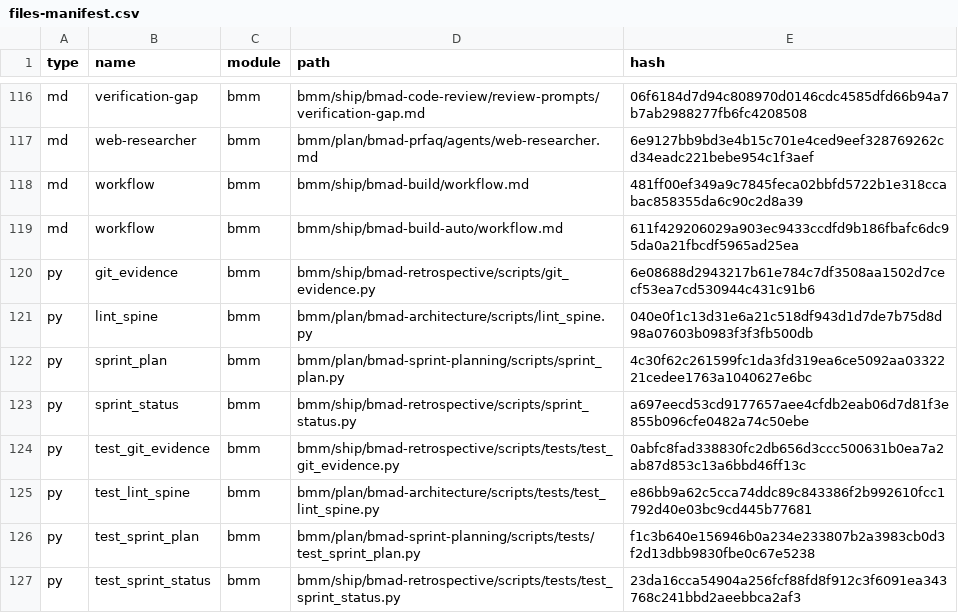
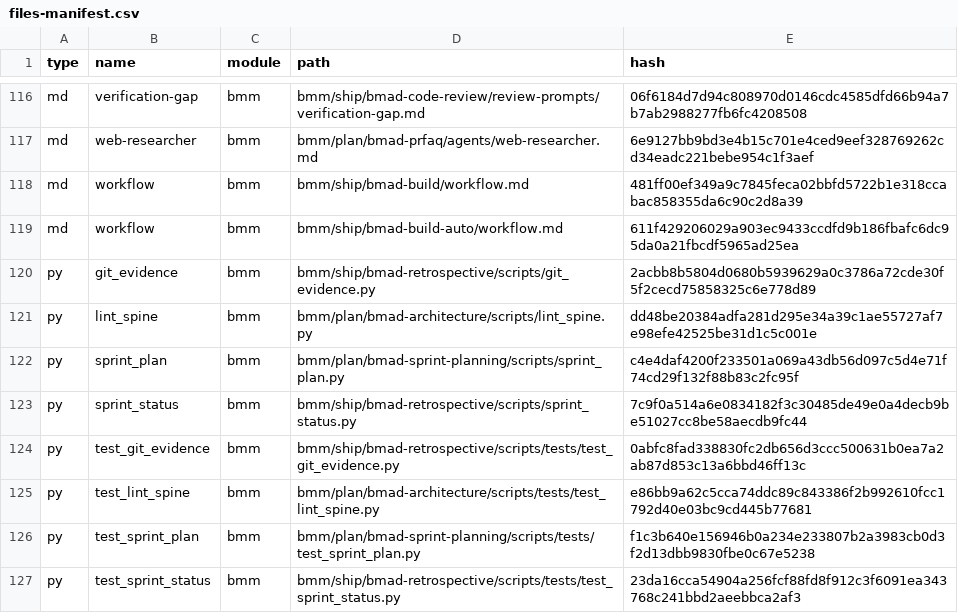
Before and after one commit to MustD/bag-please, a CSV file: _bmad/_config/files-manifest.csv, drawn as a sheet; only a part is shown, gaps mark what is left out; the diff covers the shown part only.

```diff
--- a/_bmad/_config/files-manifest.csv
+++ b/_bmad/_config/files-manifest.csv
@@ -119,6 +119,6 @@ type,name,module,path,hash
 "md","workflow","bmm","bmm/ship/bmad-build-auto/workflow.md","611f429206029a903ec9433ccdfd9b186fbafc6dc95da0a21fbcdf5965ad25ea"
-"py","git_evidence","bmm","bmm/ship/bmad-retrospective/scripts/git_evidence.py","6e08688d2943217b61e784c7df3508aa1502d7cecf53ea7cd530944c431c91b6"
-"py","lint_spine","bmm","bmm/plan/bmad-architecture/scripts/lint_spine.py","040e0f1c13d31e6a21c518df943d1d7de7b75d8d98a07603b0983f3f3fb500db"
-"py","sprint_plan","bmm","bmm/plan/bmad-sprint-planning/scripts/sprint_plan.py","4c30f62c261599fc1da3fd319ea6ce5092aa0332221cedee1763a1040627e6bc"
-"py","sprint_status","bmm","bmm/ship/bmad-retrospective/scripts/sprint_status.py","a697eecd53cd9177657aee4cfdb2eab06d7d81f3e855b096cfe0482a74c50ebe"
+"py","git_evidence","bmm","bmm/ship/bmad-retrospective/scripts/git_evidence.py","2acbb8b5804d0680b5939629a0c3786a72cde30f5f2cecd75858325c6e778d89"
+"py","lint_spine","bmm","bmm/plan/bmad-architecture/scripts/lint_spine.py","dd48be20384adfa281d295e34a39c1ae55727af7e98efe42525be31d1c5c001e"
+"py","sprint_plan","bmm","bmm/plan/bmad-sprint-planning/scripts/sprint_plan.py","c4e4daf4200f233501a069a43db56d097c5d4e71f74cd29f132f88b83c2fc95f"
+"py","sprint_status","bmm","bmm/ship/bmad-retrospective/scripts/sprint_status.py","7c9f0a514a6e0834182f3c30485de49e0a4decb9be51027cc8be58aecdb9fc44"
 "py","test_git_evidence","bmm","bmm/ship/bmad-retrospective/scripts/tests/test_git_evidence.py","0abfc8fad338830fc2db656d3ccc500631b0ea7a2ab87d853c13a6bbd46ff13c"
```
Also changed, not shown: 34 edited cells elsewhere in this file, 34 other files.
